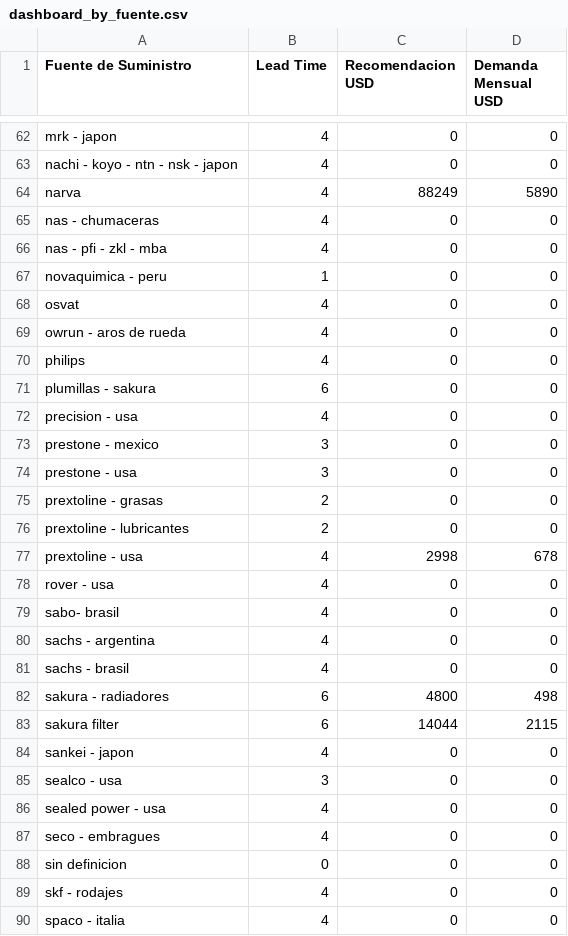
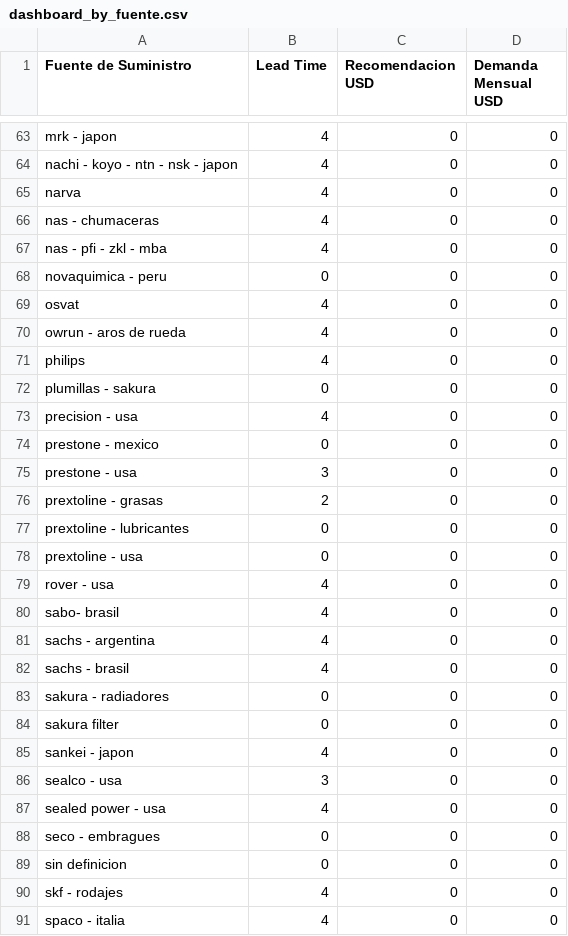
Before and after one commit to gejocamo10/catusita_analytics, a CSV file: data/cleaned/dashboard_by_fuente.csv, drawn as a sheet; only a part is shown, gaps mark what is left out; the diff covers the shown part only.

```diff
--- a/data/cleaned/dashboard_by_fuente.csv
+++ b/data/cleaned/dashboard_by_fuente.csv
@@ -63,6 +64,6 @@ mrk - japon,4,0,0
 nachi - koyo - ntn - nsk - japon,4,0,0
-narva,4,88249,5890
+narva,4,0,0
 nas - chumaceras,4,0,0
 nas - pfi - zkl - mba,4,0,0
-novaquimica - peru,1,0,0
+novaquimica - peru,0,0,0
 osvat,4,0,0
@@ -70,9 +71,9 @@ owrun - aros de rueda,4,0,0
 philips,4,0,0
-plumillas - sakura,6,0,0
+plumillas - sakura,0,0,0
 precision - usa,4,0,0
-prestone - mexico,3,0,0
+prestone - mexico,0,0,0
 prestone - usa,3,0,0
 prextoline - grasas,2,0,0
-prextoline - lubricantes,2,0,0
-prextoline - usa,4,2998,678
+prextoline - lubricantes,0,0,0
+prextoline - usa,0,0,0
 rover - usa,4,0,0
@@ -81,4 +82,4 @@ sachs - argentina,4,0,0
 sachs - brasil,4,0,0
-sakura - radiadores,6,4800,498
-sakura filter,6,14044,2115
+sakura - radiadores,0,0,0
+sakura filter,0,0,0
 sankei - japon,4,0,0
@@ -86,3 +87,3 @@ sealco - usa,3,0,0
 sealed power - usa,4,0,0
-seco - embragues,4,0,0
+seco - embragues,0,0,0
 sin definicion,0,0,0
```
Also changed, not shown: 1 added row and 39 edited cells elsewhere in this file, data/process/df_covariables.csv, data/process/sunat_consolidated.csv, 22 other files.
